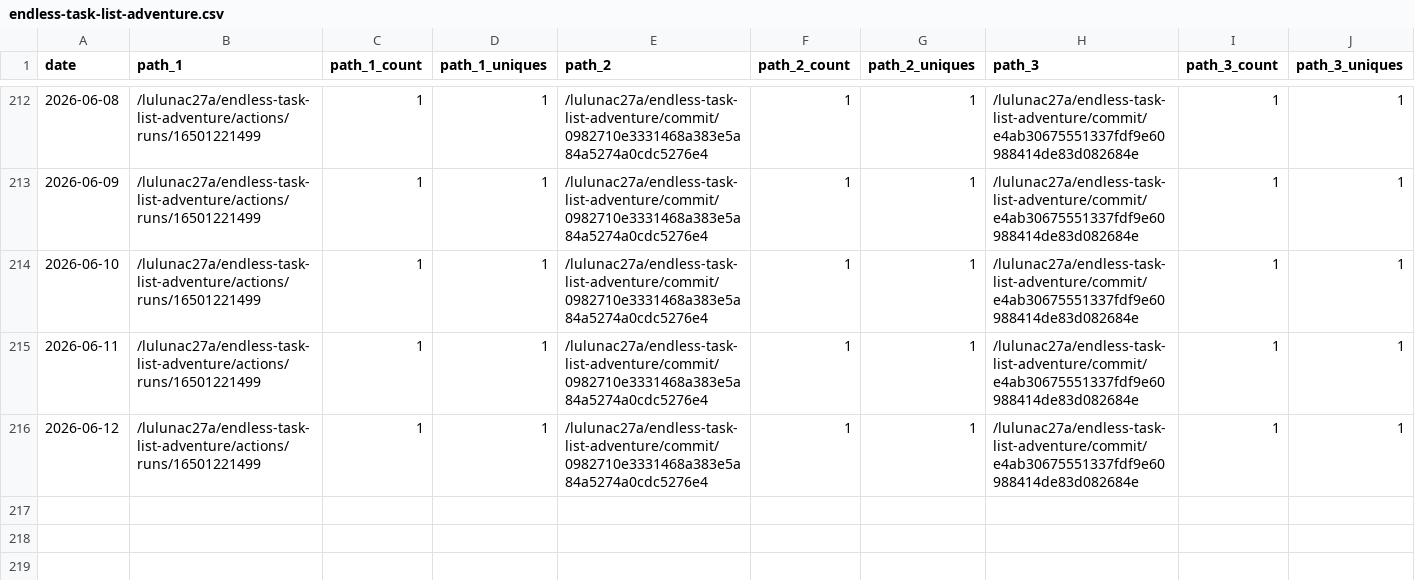
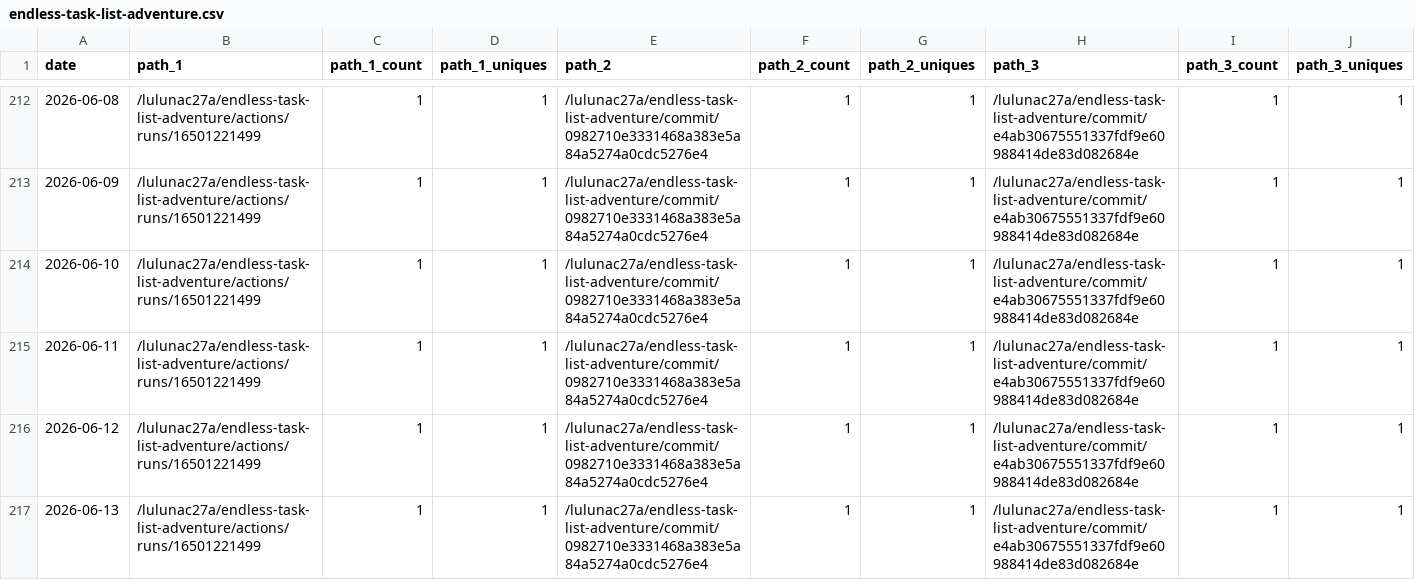
Before and after one commit to lulunac27a/github-repo-traffic-stats, a CSV file: data/github_paths/endless-task-list-adventure.csv, drawn as a sheet; only a part is shown, gaps mark what is left out; rows hold the shown columns only; the diff names each change by its address in the sheet, - before the commit and + after, or states it on an @@ line.

```diff
--- a/data/github_paths/endless-task-list-adventure.csv
+++ b/data/github_paths/endless-task-list-adventure.csv
+row 217: 2026-06-13 | /lulunac27a/endless-task-list-adventure/actions/runs/16501221499 | 1 | 1 | /lulunac27a/endless-task-list-adventure/commit/0982710e3331468a383e5a84a5274a0cdc5276e4 | 1 | 1 | /lulunac27a/endless-task-list-adventure/commit/e4ab30675551337fdf9e60988414de83d082684e | 1 | 1
```
Also changed, not shown: data/github_paths/flask-endless-level-xp.csv, data/github_paths/github-stats.csv, 56 other files.
